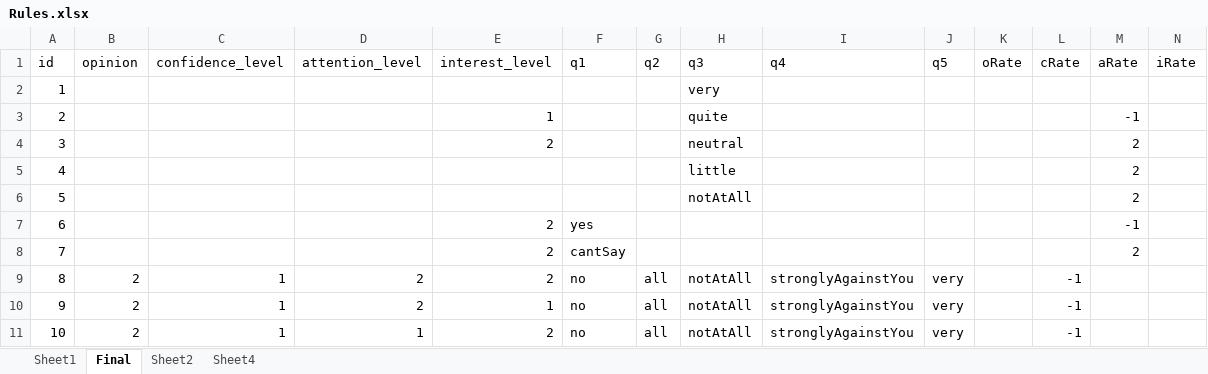
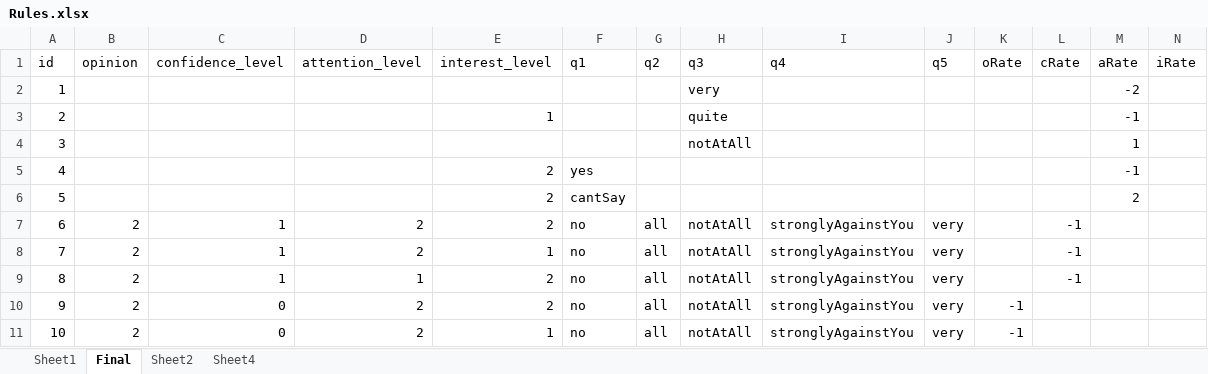
Before and after one commit to aalokshanbhag/CS6795-project1, an Excel workbook: Rules.xlsx, sheet Final, drawn as a sheet; only a part is shown; the shorter side is filled out with more unchanged rows; values as stored, in another font and other column widths than the file's, no borders; charts and pictures not drawn; removed rows and columns are numbered as before the commit, all else as after; the diff names each change by its address in the sheet, - before the commit and + after, or states it on an @@ line.

```diff
--- a/Rules.xlsx (sheet Final)
+++ b/Rules.xlsx (sheet Final)
-M2 (aRate): (empty)
+M2 (aRate): -2
-row 4: 3 |  |  |  | 2 |  |  | neutral |  |  |  |  | 2
-row 5: 4 |  |  |  |  |  |  | little |  |  |  |  | 2
@@ column A (id) renumbered from row 4 down @@
-M4 (aRate): 2
+M4 (aRate): 1
```
Also changed, not shown: charts or pictures, 2 other files.
